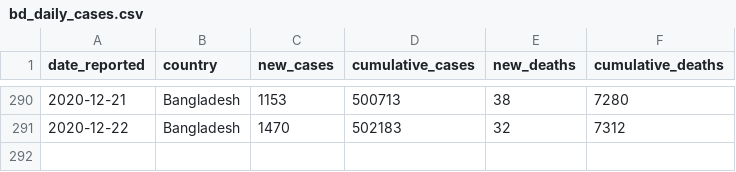
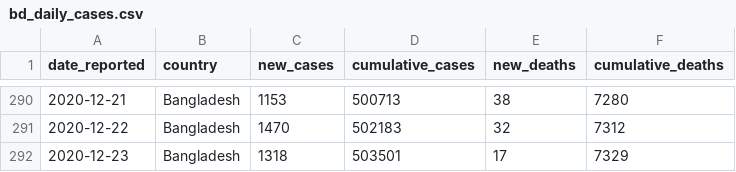
Before and after one commit to rezw4n/Bangladesh_Covid-19_Cases, a CSV file: Data/bd_daily_cases.csv, drawn as a sheet; only a part is shown, gaps mark what is left out.

Commit message:
Update data 12/24/2020 05:19 A.M.

```diff
--- a/Data/bd_daily_cases.csv
+++ b/Data/bd_daily_cases.csv
@@ -291 +291,2 @@ date_reported,country,new_cases,cumulative_cases,new_deaths,cumulative_deaths
 2020-12-22,Bangladesh,1470,502183,32,7312
+2020-12-23,Bangladesh,1318,503501,17,7329
```
Also changed, not shown: 1 other file.
